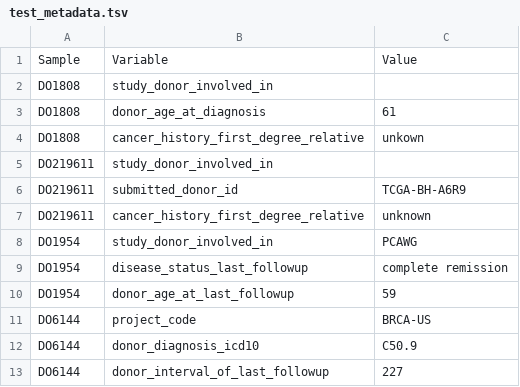
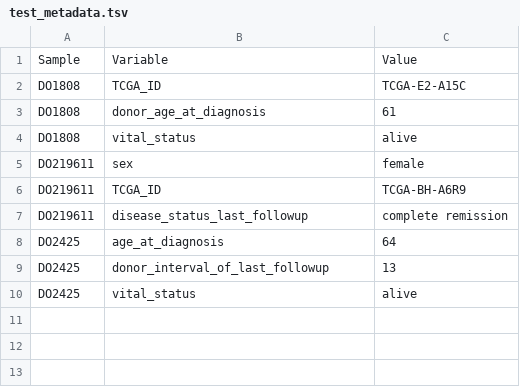
Before and after one commit to srp33/WishBuilder, a TSV file: ICGC_BRCA-US_exp_seq/test_metadata.tsv, drawn as a sheet.

Commit message:
edited test files

```diff
--- a/ICGC_BRCA-US_exp_seq/test_metadata.tsv
+++ b/ICGC_BRCA-US_exp_seq/test_metadata.tsv
@@ -1,13 +1,10 @@
 Sample	Variable	Value
-DO1808	study_donor_involved_in	
+DO1808	TCGA_ID	TCGA-E2-A15C
 DO1808	donor_age_at_diagnosis	61
-DO1808	cancer_history_first_degree_relative	unkown
-DO219611	study_donor_involved_in	
-DO219611	submitted_donor_id	TCGA-BH-A6R9
-DO219611	cancer_history_first_degree_relative	unknown
-DO1954	study_donor_involved_in	PCAWG
-DO1954	disease_status_last_followup	complete remission
-DO1954	donor_age_at_last_followup	59
-DO6144	project_code	BRCA-US
-DO6144	donor_diagnosis_icd10	C50.9
-DO6144	donor_interval_of_last_followup	227
+DO1808	vital_status	alive
+DO219611	sex	female
+DO219611	TCGA_ID	TCGA-BH-A6R9
+DO219611	disease_status_last_followup	complete remission
+DO2425	age_at_diagnosis	64	
+DO2425	donor_interval_of_last_followup	13
+DO2425	vital_status	alive
```
